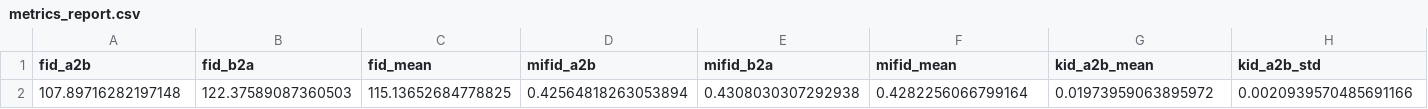
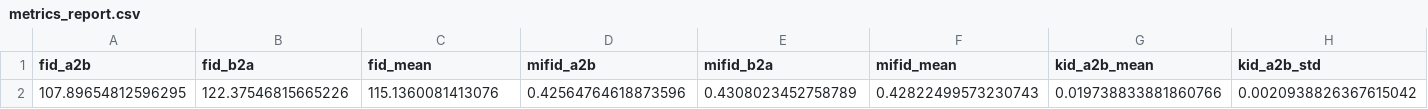
Before and after one commit to ayushgawai/data266-lab, a CSV file: sneha/task3_gan/sneha/metrics_report.csv, drawn as a sheet; only a part is shown; the diff covers the shown part only; the diff names each change by its address in the sheet, - before the commit and + after, or states it on an @@ line.

Commit message:
Sneha: Task 3 step B on Colab, epochs 71-120 with the lr decay
Resumed from the lab's epoch-70 checkpoint on a Colab Tesla T4 with
config_colab_resume.yaml: constant lr through epoch 71, then linear decay to 0
at epoch 120. Colab ended the first session during epoch 103 (GPU usage limit);
a new session resumed from the epoch-100 checkpoint and finished epochs 101-120.
Both training logs are kept unedited.

Validation FID A2B / B2A: epoch 80 121.26 / 123.27, 90 115.34 / 124.24,
100 115.44 / 124.42, 110 112.86 / 124.03, 120 108.89 / 123.84. No epoch beat the
saved best (A2B 106.79 at epoch 30, B2A 123.09 at epoch 50), so the submission
uses the same generators as step A: FID 115.136, MiFID 0.428 (not resubmitted).

120 epochs, 240,000 iterations, 0 NaNs, 32,599.6 s of training in total.
This session's notebook skips the 2 GB resume checkpoint in its Drive backup
(the Drive had no room for it). Checkpoints (*.pt) stay out of git.

```diff
--- a/sneha/task3_gan/sneha/metrics_report.csv
+++ b/sneha/task3_gan/sneha/metrics_report.csv
-A2 (fid_a2b): 107.89716282197148
+A2 (fid_a2b): 107.89654812596295
-B2 (fid_b2a): 122.37589087360503
+B2 (fid_b2a): 122.37546815665226
-C2 (fid_mean): 115.13652684778825
+C2 (fid_mean): 115.1360081413076
-D2 (mifid_a2b): 0.42564818263053894
+D2 (mifid_a2b): 0.42564764618873596
-E2 (mifid_b2a): 0.4308030307292938
+E2 (mifid_b2a): 0.4308023452758789
-F2 (mifid_mean): 0.4282256066799164
+F2 (mifid_mean): 0.42822499573230743
-G2 (kid_a2b_mean): 0.01973959063895972
+G2 (kid_a2b_mean): 0.019738833881860766
-H2 (kid_a2b_std): 0.0020939570485691166
+H2 (kid_a2b_std): 0.0020938826367615042
```
Also changed, not shown: 13 edited cells elsewhere in this file, 58 other files.
